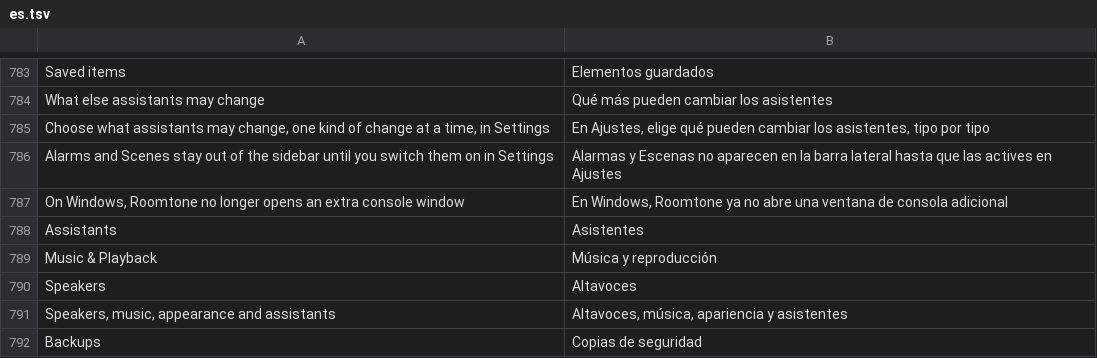
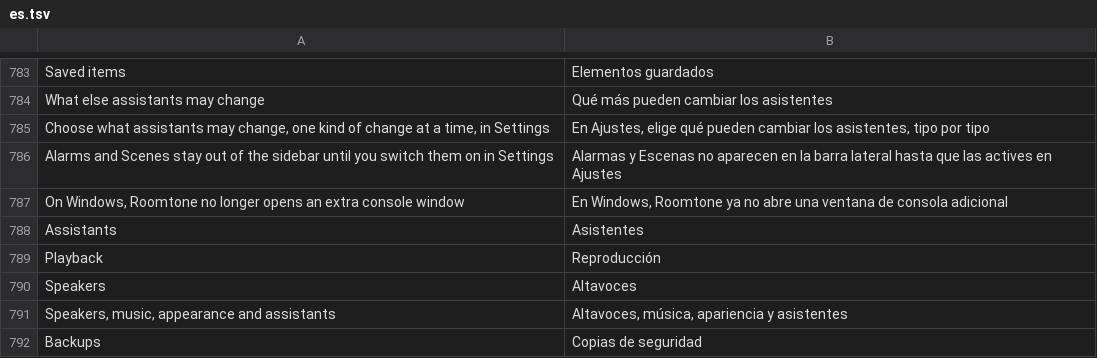
Before and after one commit to ChrispyGee/Roomtone, a TSV file: locales/es.tsv, drawn as a sheet; only a part is shown, gaps mark what is left out; removed rows and columns are numbered as before the commit, all else as after; the diff names each change by its address in the sheet, - before the commit and + after, or states it on an @@ line.

```diff
--- a/locales/es.tsv
+++ b/locales/es.tsv
-row 789: Music & Playback | Música y reproducción
+row 789: Playback | Reproducción
```
Also changed, not shown: locales/de.tsv, locales/fr.tsv, 6 other files.
